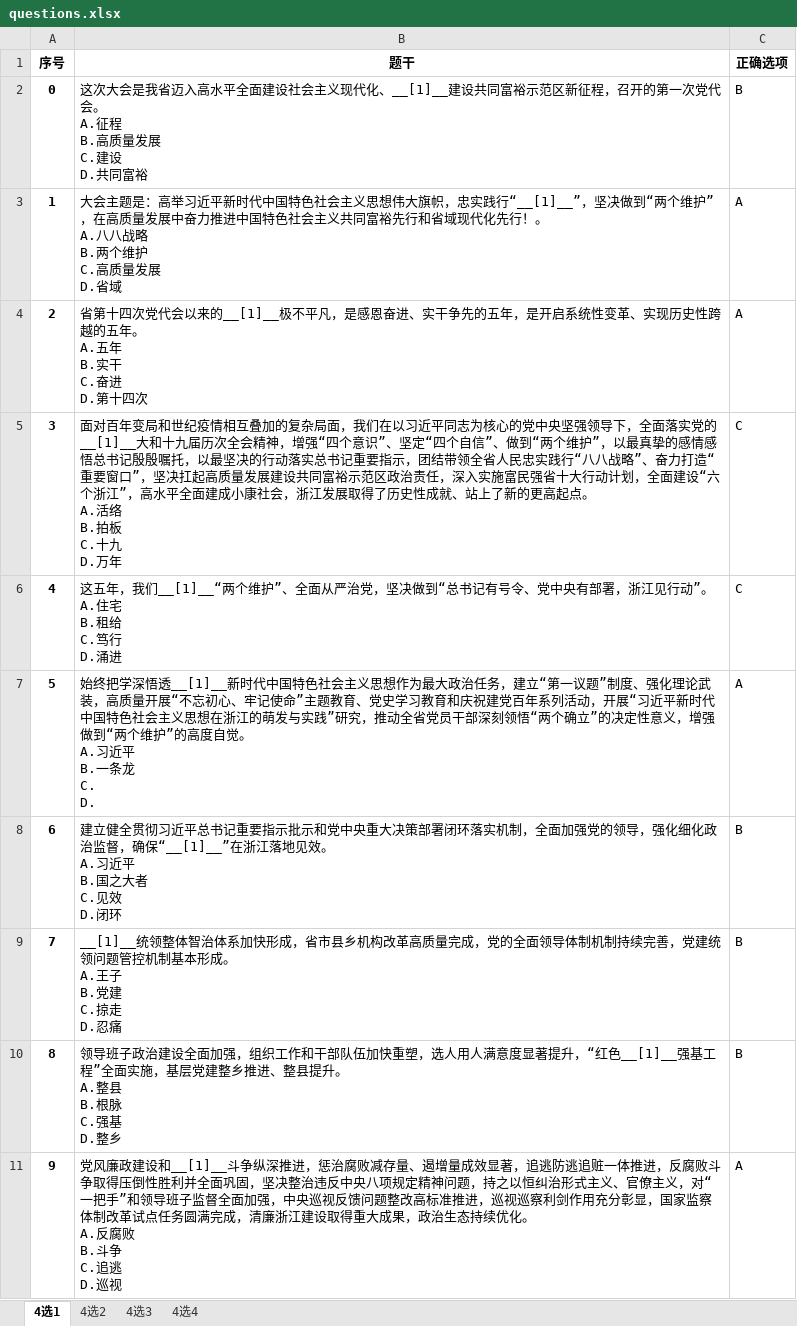
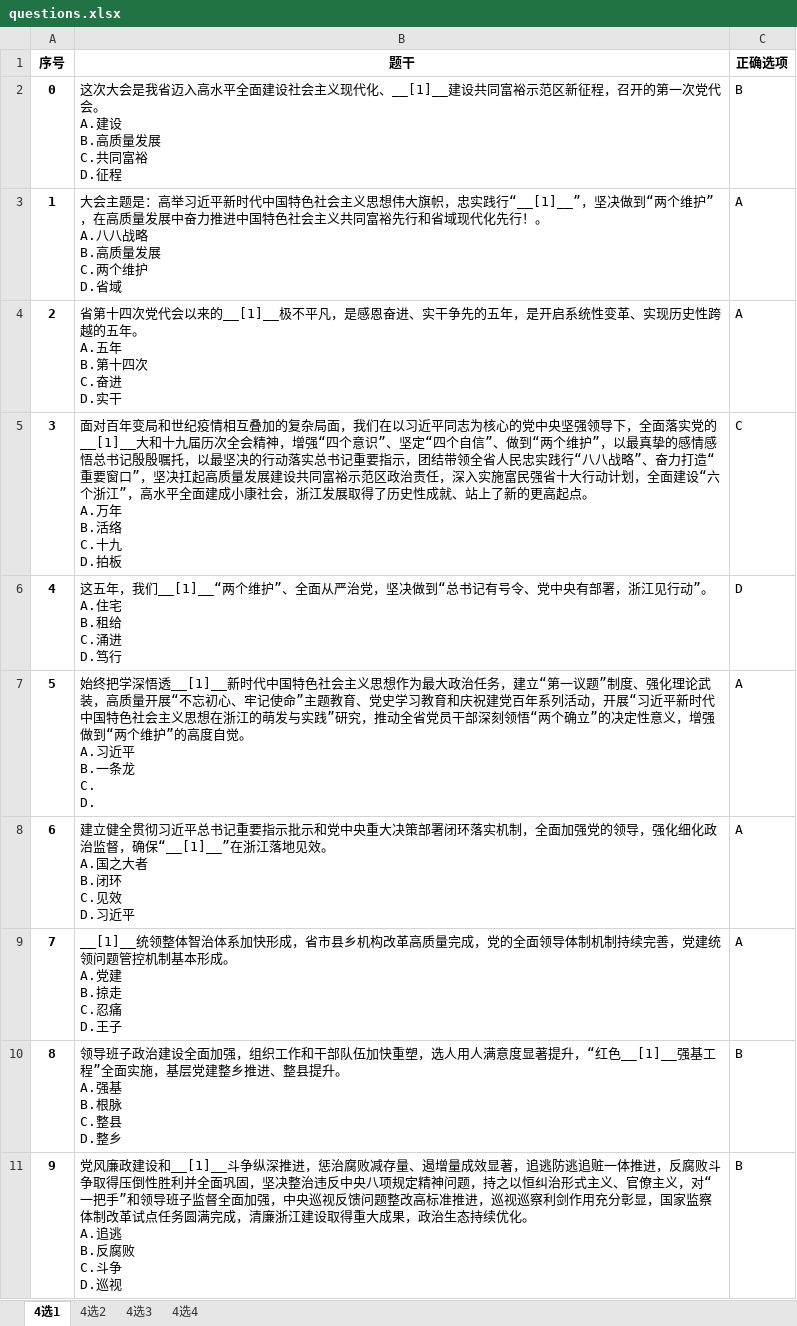
Before and after one commit to leesurelye/MultiChoiceGeneration, an Excel workbook: result/questions.xlsx, sheet 4选1, drawn as a sheet; only a part is shown; values as stored, in another font and other column widths than the file's, no borders; ↵ is a line break in a cell; the diff covers the shown part only; the diff names each change by its address in the sheet, - before the commit and + after, or states it on an @@ line.

```diff
--- a/result/questions.xlsx (sheet 4选1)
+++ b/result/questions.xlsx (sheet 4选1)
-B2 (题干): …会。 ↵ A.征程 ↵ B.高质量发展 ↵ C.建设 ↵ D.共同富裕
+B2 (题干): …会。 ↵ A.建设 ↵ B.高质量发展 ↵ C.共同富裕 ↵ D.征程
-B3 (题干): …战略 ↵ B.两个维护 ↵ C.高质量发展 ↵ D.省域
+B3 (题干): …战略 ↵ B.高质量发展 ↵ C.两个维护 ↵ D.省域
-B4 (题干): …五年 ↵ B.实干 ↵ C.奋进 ↵ D.第十四次
+B4 (题干): …五年 ↵ B.第十四次 ↵ C.奋进 ↵ D.实干
-B5 (题干): …点。 ↵ A.活络 ↵ B.拍板 ↵ C.十九 ↵ D.万年
+B5 (题干): …点。 ↵ A.万年 ↵ B.活络 ↵ C.十九 ↵ D.拍板
-B6 (题干): …租给 ↵ C.笃行 ↵ D.涌进
+B6 (题干): …租给 ↵ C.涌进 ↵ D.笃行
-C6 (正确选项): C
+C6 (正确选项): D
-B8 (题干): …效。 ↵ A.习近平 ↵ B.国之大者 ↵ C.见效 ↵ D.闭环
+B8 (题干): …效。 ↵ A.国之大者 ↵ B.闭环 ↵ C.见效 ↵ D.习近平
-C8:C9 (正确选项): B
+C8:C9 (正确选项): A
-B9 (题干): …成。 ↵ A.王子 ↵ B.党建 ↵ C.掠走 ↵ D.忍痛
+B9 (题干): …成。 ↵ A.党建 ↵ B.掠走 ↵ C.忍痛 ↵ D.王子
-B10 (题干): …升。 ↵ A.整县 ↵ B.根脉 ↵ C.强基 ↵ D.整乡
+B10 (题干): …升。 ↵ A.强基 ↵ B.根脉 ↵ C.整县 ↵ D.整乡
-B11 (题干): …化。 ↵ A.反腐败 ↵ B.斗争 ↵ C.追逃 ↵ D.巡视
+B11 (题干): …化。 ↵ A.追逃 ↵ B.反腐败 ↵ C.斗争 ↵ D.巡视
-C11 (正确选项): A
+C11 (正确选项): B
```
Also changed, not shown: 114 edited cells elsewhere in this sheet, sheet 4选3, sheet 4选2, sheet 4选4, 4 other files.
